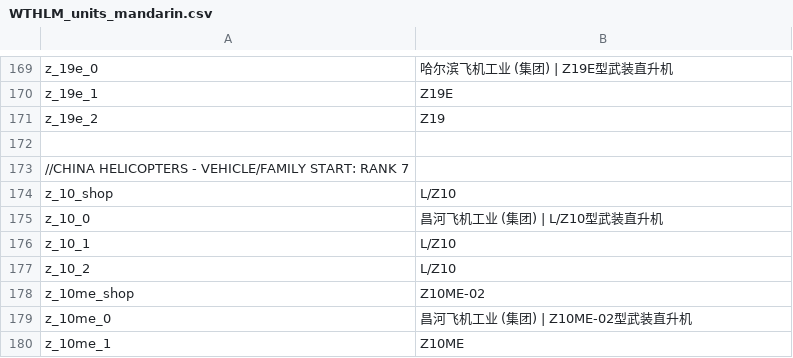
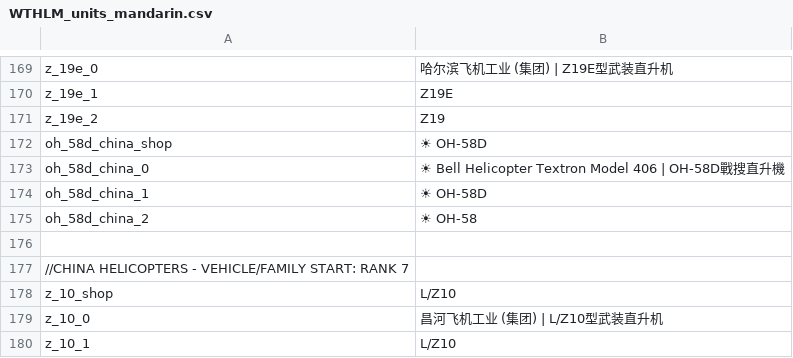
Before and after one commit to Addysaurus/lang_modding, a CSV file: packages/Package_Mandarin/WTHLM_units_mandarin.csv, drawn as a sheet; only a part is shown, gaps mark what is left out; the shorter side is filled out with more unchanged rows; the diff names each change by its address in the sheet, - before the commit and + after, or states it on an @@ line.

Commit message:
Mandarin_1.00.00d78

```diff
--- a/packages/Package_Mandarin/WTHLM_units_mandarin.csv
+++ b/packages/Package_Mandarin/WTHLM_units_mandarin.csv
+row 172: oh_58d_china_shop | ☀ OH-58D
+row 173: oh_58d_china_0 | ☀ Bell Helicopter Textron Model 406 | OH-58D戰搜直升機
+row 174: oh_58d_china_1 | ☀ OH-58D
+row 175: oh_58d_china_2 | ☀ OH-58
```
